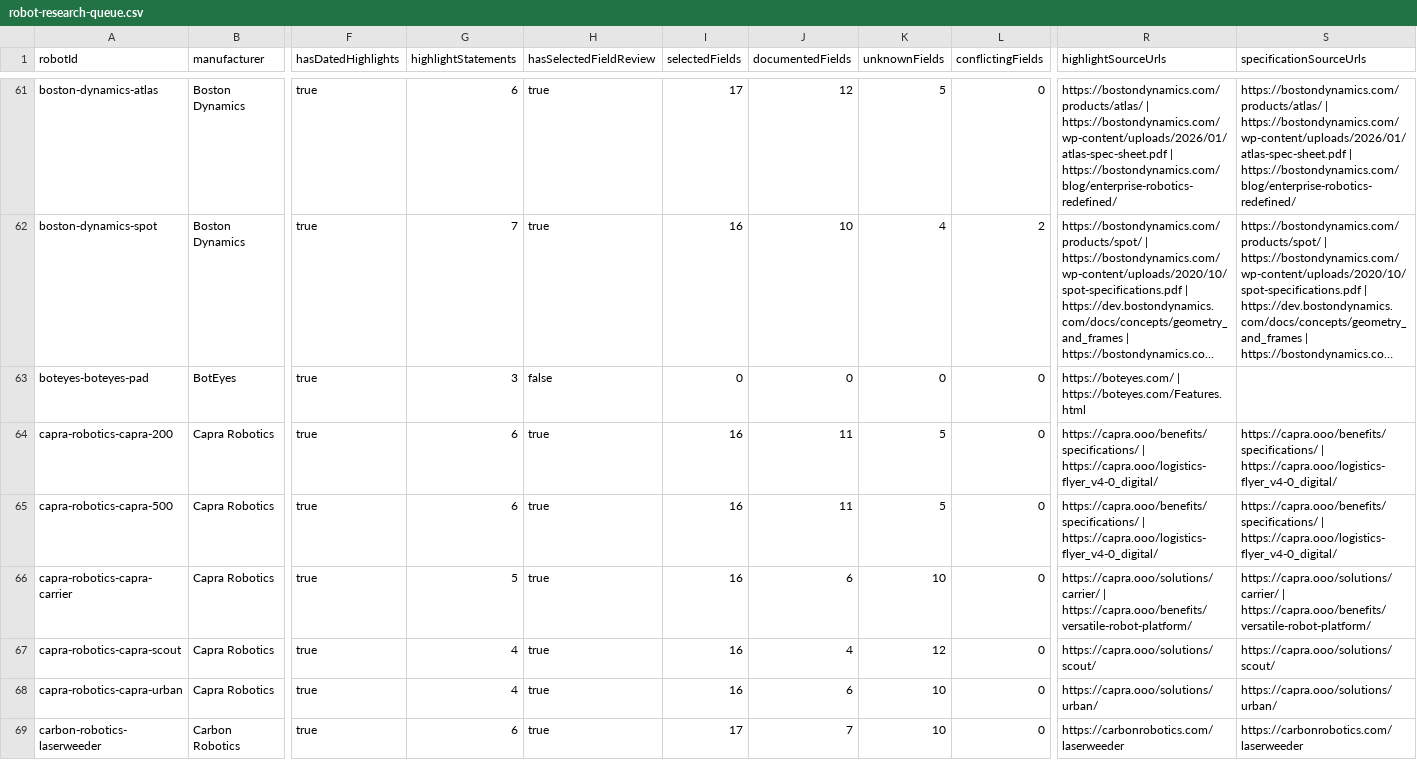
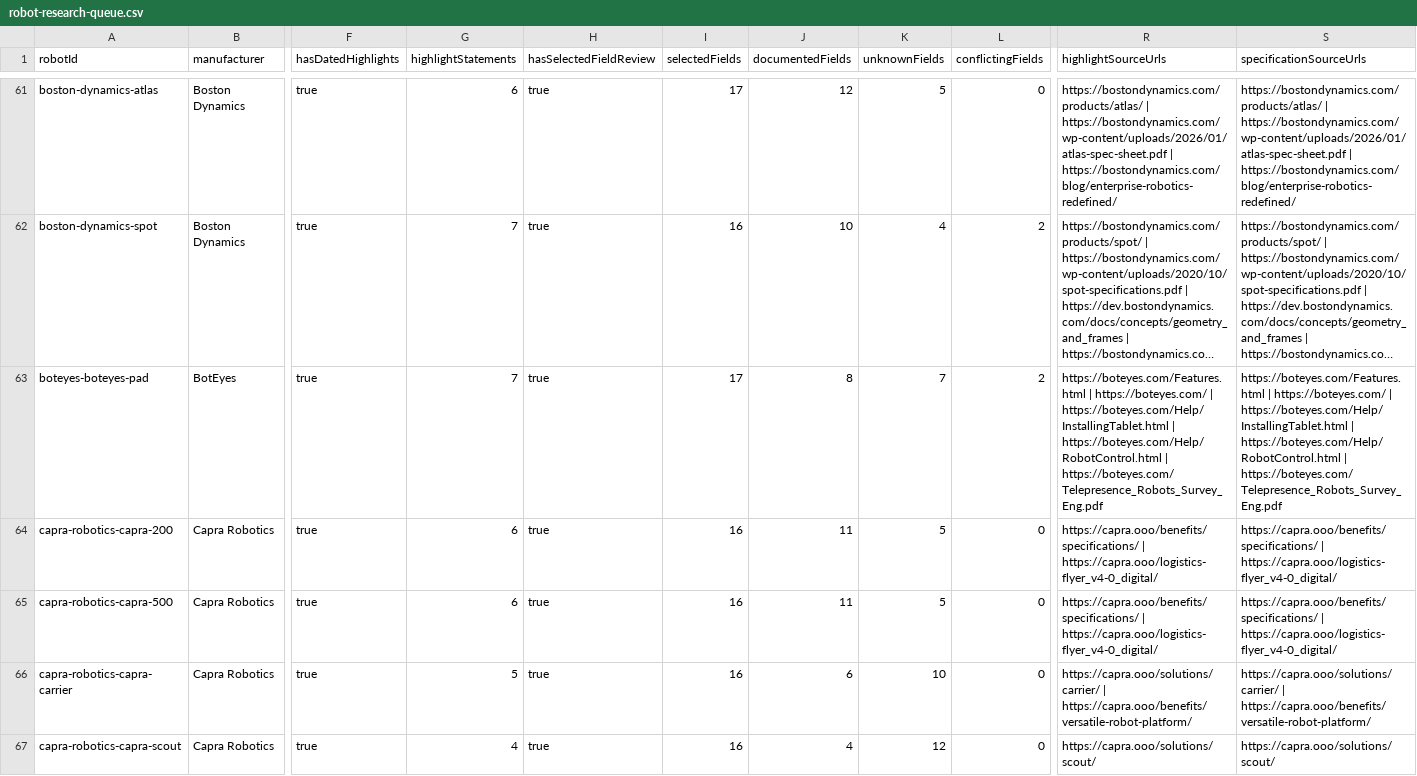
Before and after one commit to Huskynarr/robotics-directory, a CSV file: data/competitors/robot-research-queue.csv, drawn as a sheet; only a part is shown, gaps mark what is left out; the shorter side is filled out with more unchanged rows; long unchanged cells end in …; the diff names each change by its address in the sheet, - before the commit and + after, or states it on an @@ line.

```diff
--- a/data/competitors/robot-research-queue.csv
+++ b/data/competitors/robot-research-queue.csv
-G63 (highlightStatements): 3
+G63 (highlightStatements): 7
-H63 (hasSelectedFieldReview): false
+H63 (hasSelectedFieldReview): true
-I63 (selectedFields): 0
+I63 (selectedFields): 17
-J63 (documentedFields): 0
+J63 (documentedFields): 8
-K63 (unknownFields): 0
+K63 (unknownFields): 7
-L63 (conflictingFields): 0
+L63 (conflictingFields): 2
-R63 (highlightSourceUrls): https://boteyes.com/ | https://boteyes.com/Features.html
+R63 (highlightSourceUrls): https://boteyes.com/Features.html | https://boteyes.com/ | https://boteyes.com/Help/InstallingTablet.html | https://boteyes.com/Help/RobotControl.html | https://boteyes.com/Telepresence_Robots_Survey_Eng.pdf
-S63 (specificationSourceUrls): (empty)
+S63 (specificationSourceUrls): https://boteyes.com/Features.html | https://boteyes.com/ | https://boteyes.com/Help/InstallingTablet.html | https://boteyes.com/Help/RobotControl.html | https://boteyes.com/Telepresence_Robots_Survey_Eng.pdf
```
Also changed, not shown: data/commercial.csv, data/competitors/company-review.csv, 9 other files.
